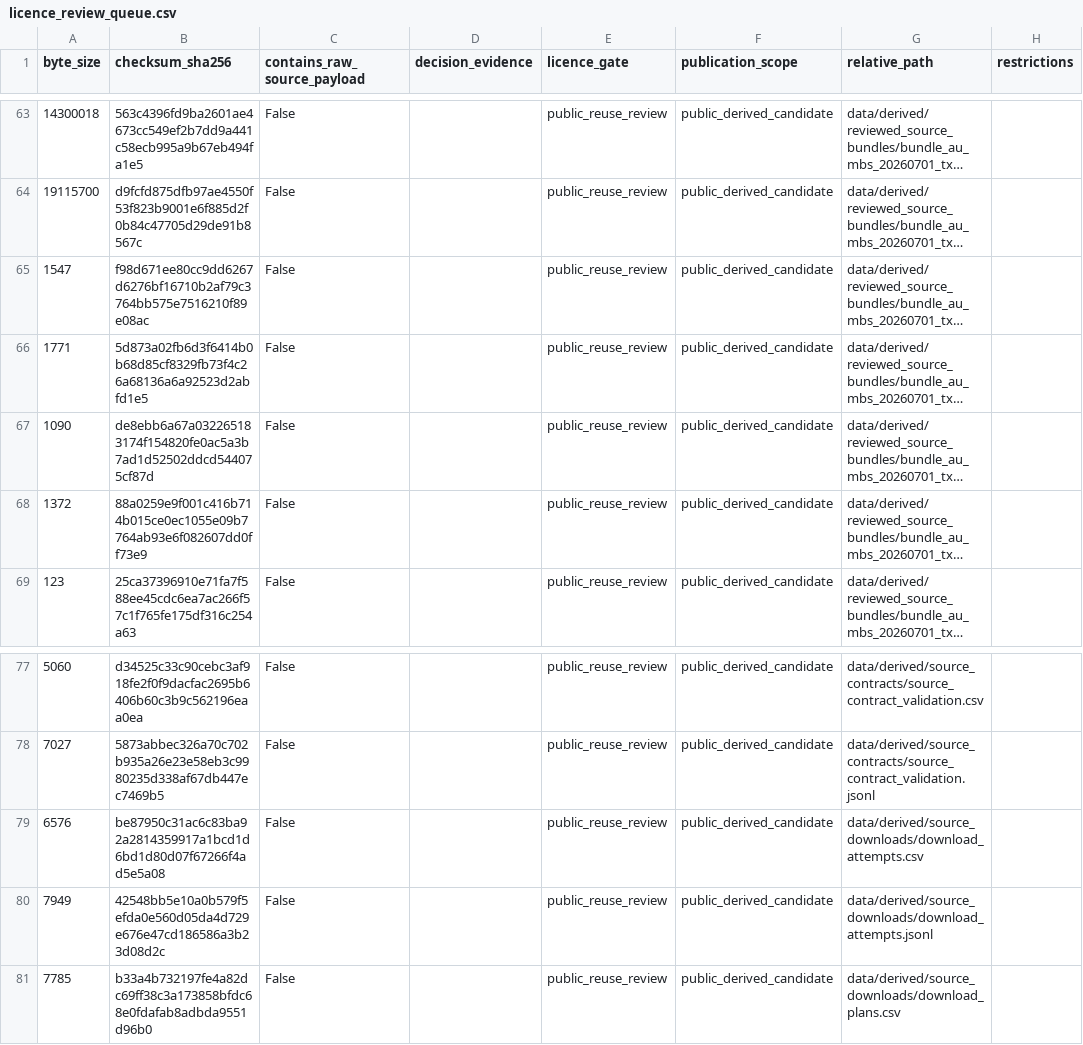
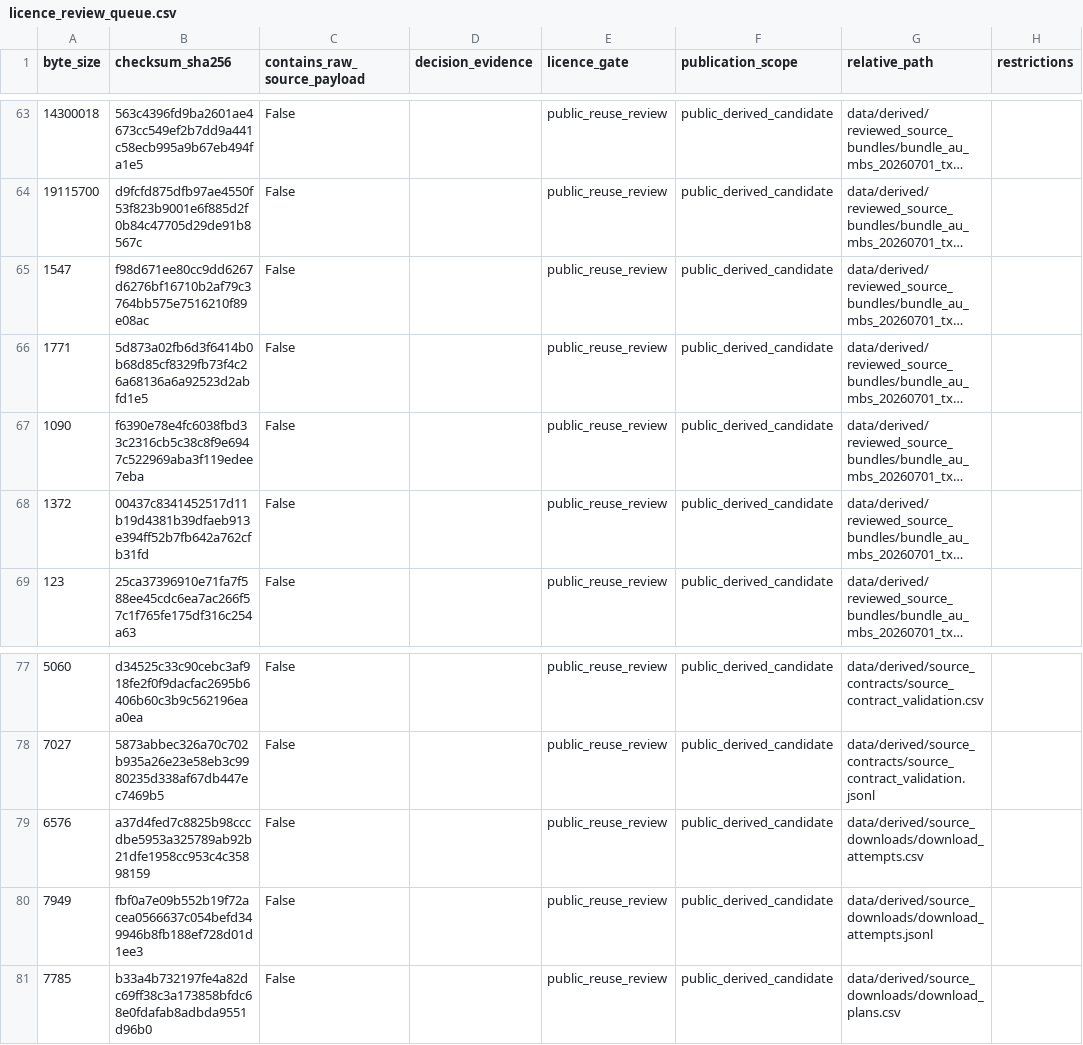
Before and after one commit to edithatogo/reimbursement-atlas, a CSV file: apps/dashboard/public/data/licence_review_queue.csv, drawn as a sheet; only a part is shown, gaps mark what is left out; long unchanged cells end in …; the diff names each change by its address in the sheet, - before the commit and + after, or states it on an @@ line.

Commit message:
docs: refresh runtime source acquisition evidence

```diff
--- a/apps/dashboard/public/data/licence_review_queue.csv
+++ b/apps/dashboard/public/data/licence_review_queue.csv
-B67 (checksum_sha256): de8ebb6a67a032265183174f154820fe0ac5a3b7ad1d52502ddcd544075cf87d
+B67 (checksum_sha256): f6390e78e4fc6038fbd33c2316cb5c38c8f9e6947c522969aba3f119edee7eba
-B68 (checksum_sha256): 88a0259e9f001c416b714b015ce0ec1055e09b7764ab93e6f082607dd0ff73e9
+B68 (checksum_sha256): 00437c8341452517d11b19d4381b39dfaeb913e394ff52b7fb642a762cfb31fd
-B79 (checksum_sha256): be87950c31ac6c83ba92a2814359917a1bcd1d6bd1d80d07f67266f4ad5e5a08
+B79 (checksum_sha256): a37d4fed7c8825b98cccdbe5953a325789ab92b21dfe1958cc953c4c35898159
-B80 (checksum_sha256): 42548bb5e10a0b579f5efda0e560d05da4d729e676e47cd186586a3b23d08d2c
+B80 (checksum_sha256): fbf0a7e09b552b19f72acea0566637c054befd349946b8fb188ef728d01d1ee3
```
Also changed, not shown: data/derived/licence_review/licence_review_queue.csv, 14 other files.
